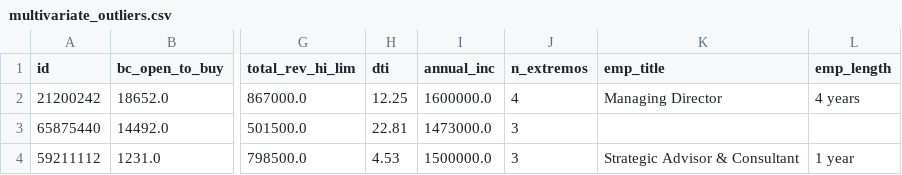
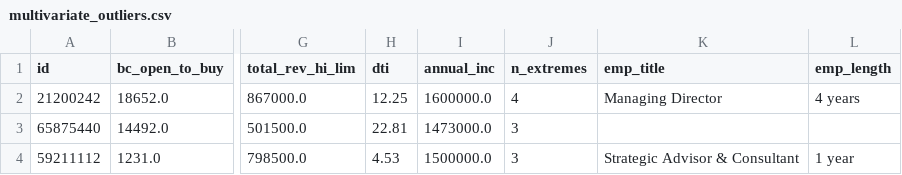
Before and after one commit to MateusFPavan/credit-default-prediction-lendingclub, a CSV file: docs/multivariate_outliers.csv, drawn as a sheet; only a part is shown, gaps mark what is left out; the diff names each change by its address in the sheet, - before the commit and + after, or states it on an @@ line.

```diff
--- a/docs/multivariate_outliers.csv
+++ b/docs/multivariate_outliers.csv
-J1: n_extremos
+J1: n_extremes
```
Also changed, not shown: docs/column_birth_log.csv, docs/column_inventory.csv, 20 other files.
